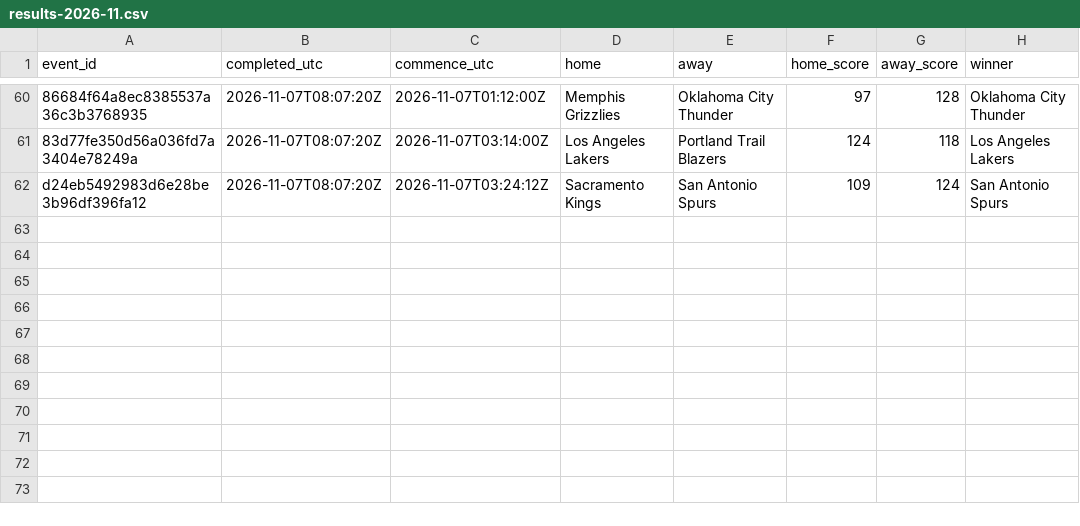
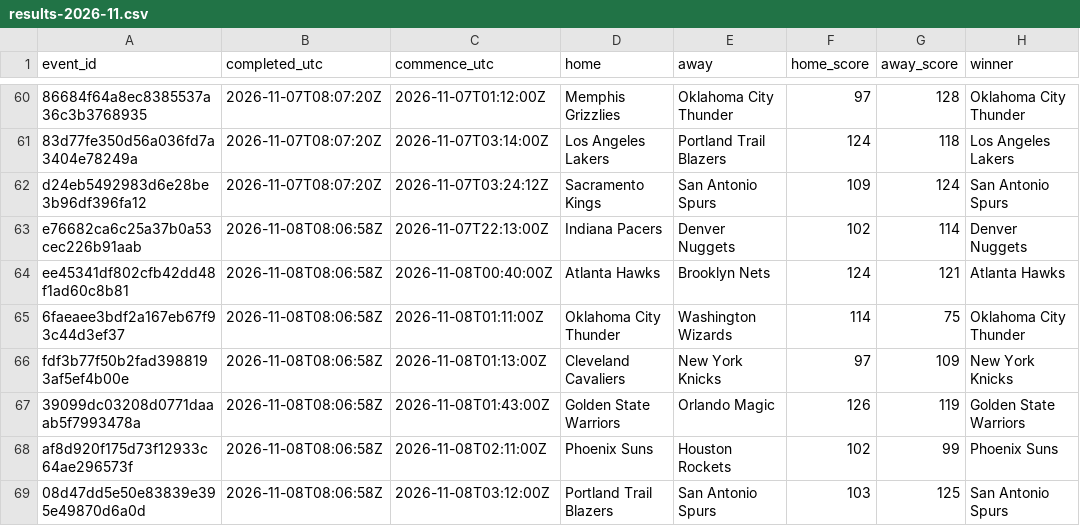
Before and after one commit to felix1975men-cpu/odds-monitor, a CSV file: data/nba/results-2026-11.csv, drawn as a sheet; only a part is shown, gaps mark what is left out; the diff names each change by its address in the sheet, - before the commit and + after, or states it on an @@ line.

Commit message:
nba results 2026-11-08

```diff
--- a/data/nba/results-2026-11.csv
+++ b/data/nba/results-2026-11.csv
+row 63: e76682ca6c25a37b0a53cec226b91aab | 2026-11-08T08:06:58Z | 2026-11-07T22:13:00Z | Indiana Pacers | Denver Nuggets | 102 | 114 | Denver Nuggets
+row 64: ee45341df802cfb42dd48f1ad60c8b81 | 2026-11-08T08:06:58Z | 2026-11-08T00:40:00Z | Atlanta Hawks | Brooklyn Nets | 124 | 121 | Atlanta Hawks
+row 65: 6faeaee3bdf2a167eb67f93c44d3ef37 | 2026-11-08T08:06:58Z | 2026-11-08T01:11:00Z | Oklahoma City Thunder | Washington Wizards | 114 | 75 | Oklahoma City Thunder
+row 66: fdf3b77f50b2fad3988193af5ef4b00e | 2026-11-08T08:06:58Z | 2026-11-08T01:13:00Z | Cleveland Cavaliers | New York Knicks | 97 | 109 | New York Knicks
+row 67: 39099dc03208d0771daaab5f7993478a | 2026-11-08T08:06:58Z | 2026-11-08T01:43:00Z | Golden State Warriors | Orlando Magic | 126 | 119 | Golden State Warriors
+row 68: af8d920f175d73f12933c64ae296573f | 2026-11-08T08:06:58Z | 2026-11-08T02:11:00Z | Phoenix Suns | Houston Rockets | 102 | 99 | Phoenix Suns
+row 69: 08d47dd5e50e83839e395e49870d6a0d | 2026-11-08T08:06:58Z | 2026-11-08T03:12:00Z | Portland Trail Blazers | San Antonio Spurs | 103 | 125 | San Antonio Spurs
```
